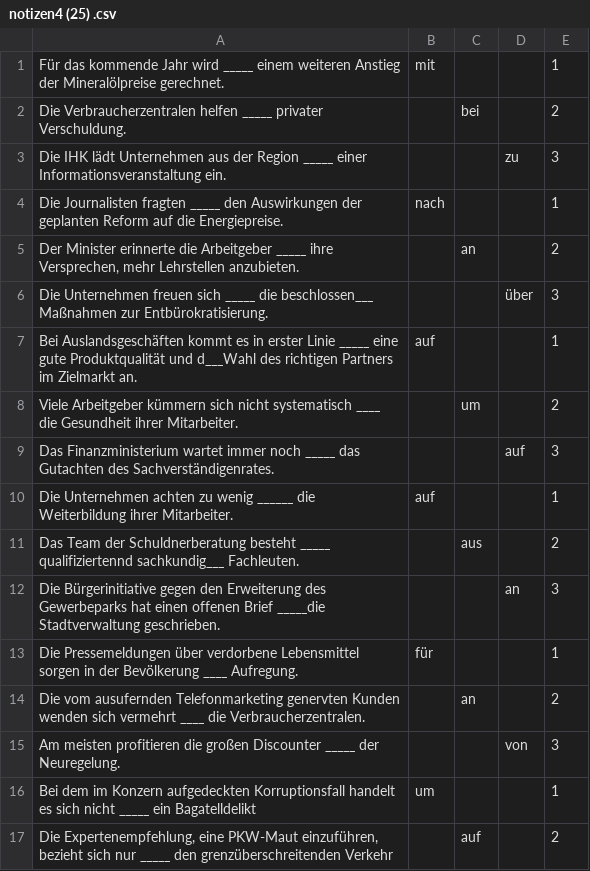
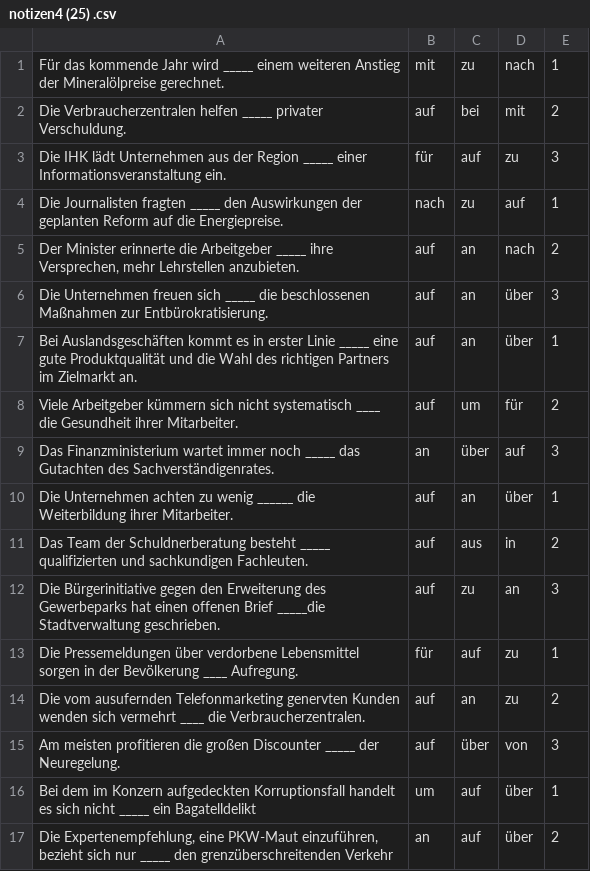
Before and after one commit to lingorius/Fragen, a CSV file: notizen4 (25) .csv, drawn as a sheet; only a part is shown; the diff covers the shown part only.

Commit message:
Update notizen4 (25) .csv

```diff
--- a/notizen4 (25) .csv
+++ b/notizen4 (25) .csv
@@ -1,17 +1,17 @@
-Für das kommende Jahr wird _____ einem weiteren Anstieg der Mineralölpreise gerechnet.;mit;;;1;
-Die Verbraucherzentralen helfen _____ privater Verschuldung.;;bei;;2;
-Die IHK lädt Unternehmen aus der Region _____ einer Informationsveranstaltung ein.;;;zu;3;
-Die Journalisten fragten _____ den Auswirkungen der geplanten Reform auf die Energiepreise.;nach;;;1;
-Der Minister erinnerte die Arbeitgeber _____ ihre Versprechen, mehr Lehrstellen anzubieten.;;an;;2;
-Die Unternehmen freuen sich _____ die beschlossen___ Maßnahmen zur Entbürokratisierung.;;;über;3;
-Bei Auslandsgeschäften kommt es in erster Linie _____ eine gute Produktqualität und d___Wahl des richtigen Partners im Zielmarkt an.;auf;;;1;
-Viele Arbeitgeber kümmern sich nicht systematisch ____ die Gesundheit ihrer Mitarbeiter.;;um;;2;
-Das Finanzministerium wartet immer noch _____ das Gutachten des Sachverständigenrates.;;;auf;3;
-Die Unternehmen achten zu wenig ______ die Weiterbildung ihrer Mitarbeiter.;auf;;;1;
-Das Team der Schuldnerberatung besteht _____ qualifiziertennd sachkundig___ Fachleuten.;;aus;;2;
-Die Bürgerinitiative gegen den Erweiterung des Gewerbeparks hat einen offenen Brief _____die Stadtverwaltung geschrieben.;;;an;3;
-Die Pressemeldungen über verdorbene Lebensmittel sorgen in der Bevölkerung ____ Aufregung.;für;;;1;
-Die vom ausufernden Telefonmarketing genervten Kunden wenden sich vermehrt ____ die Verbraucherzentralen.;;an;;2;
-Am meisten profitieren die großen Discounter _____ der Neuregelung.;;;von;3;
-Bei dem im Konzern aufgedeckten Korruptionsfall handelt es sich nicht _____ ein Bagatelldelikt;um;;;1;
-Die Expertenempfehlung, eine PKW-Maut einzuführen, bezieht sich nur _____ den grenzüberschreitenden Verkehr;;auf;;2;
+Für das kommende Jahr wird _____ einem weiteren Anstieg der Mineralölpreise gerechnet.;mit;zu;nach;1;
+Die Verbraucherzentralen helfen _____ privater Verschuldung.;auf;bei;mit;2;
+Die IHK lädt Unternehmen aus der Region _____ einer Informationsveranstaltung ein.;für;auf;zu;3;
+Die Journalisten fragten _____ den Auswirkungen der geplanten Reform auf die Energiepreise.;nach;zu;auf;1;
+Der Minister erinnerte die Arbeitgeber _____ ihre Versprechen, mehr Lehrstellen anzubieten.;auf;an;nach;2;
+Die Unternehmen freuen sich _____ die beschlossenen Maßnahmen zur Entbürokratisierung.;auf;an;über;3;
+Bei Auslandsgeschäften kommt es in erster Linie _____ eine gute Produktqualität und die Wahl des richtigen Partners im Zielmarkt an.;auf;an;über;1;
+Viele Arbeitgeber kümmern sich nicht systematisch ____ die Gesundheit ihrer Mitarbeiter.;auf;um;für;2;
+Das Finanzministerium wartet immer noch _____ das Gutachten des Sachverständigenrates.;an;über;auf;3;
+Die Unternehmen achten zu wenig ______ die Weiterbildung ihrer Mitarbeiter.;auf;an;über;1;
+Das Team der Schuldnerberatung besteht _____ qualifizierten und sachkundigen Fachleuten.;auf;aus;in;2;
+Die Bürgerinitiative gegen den Erweiterung des Gewerbeparks hat einen offenen Brief _____die Stadtverwaltung geschrieben.;auf;zu;an;3;
+Die Pressemeldungen über verdorbene Lebensmittel sorgen in der Bevölkerung ____ Aufregung.;für;auf;zu;1;
+Die vom ausufernden Telefonmarketing genervten Kunden wenden sich vermehrt ____ die Verbraucherzentralen.;auf;an;zu;2;
+Am meisten profitieren die großen Discounter _____ der Neuregelung.;auf;über;von;3;
+Bei dem im Konzern aufgedeckten Korruptionsfall handelt es sich nicht _____ ein Bagatelldelikt;um;auf;über;1;
+Die Expertenempfehlung, eine PKW-Maut einzuführen, bezieht sich nur _____ den grenzüberschreitenden Verkehr;an;auf;über;2;
```
Also changed, not shown: 16 edited cells elsewhere in this file.
